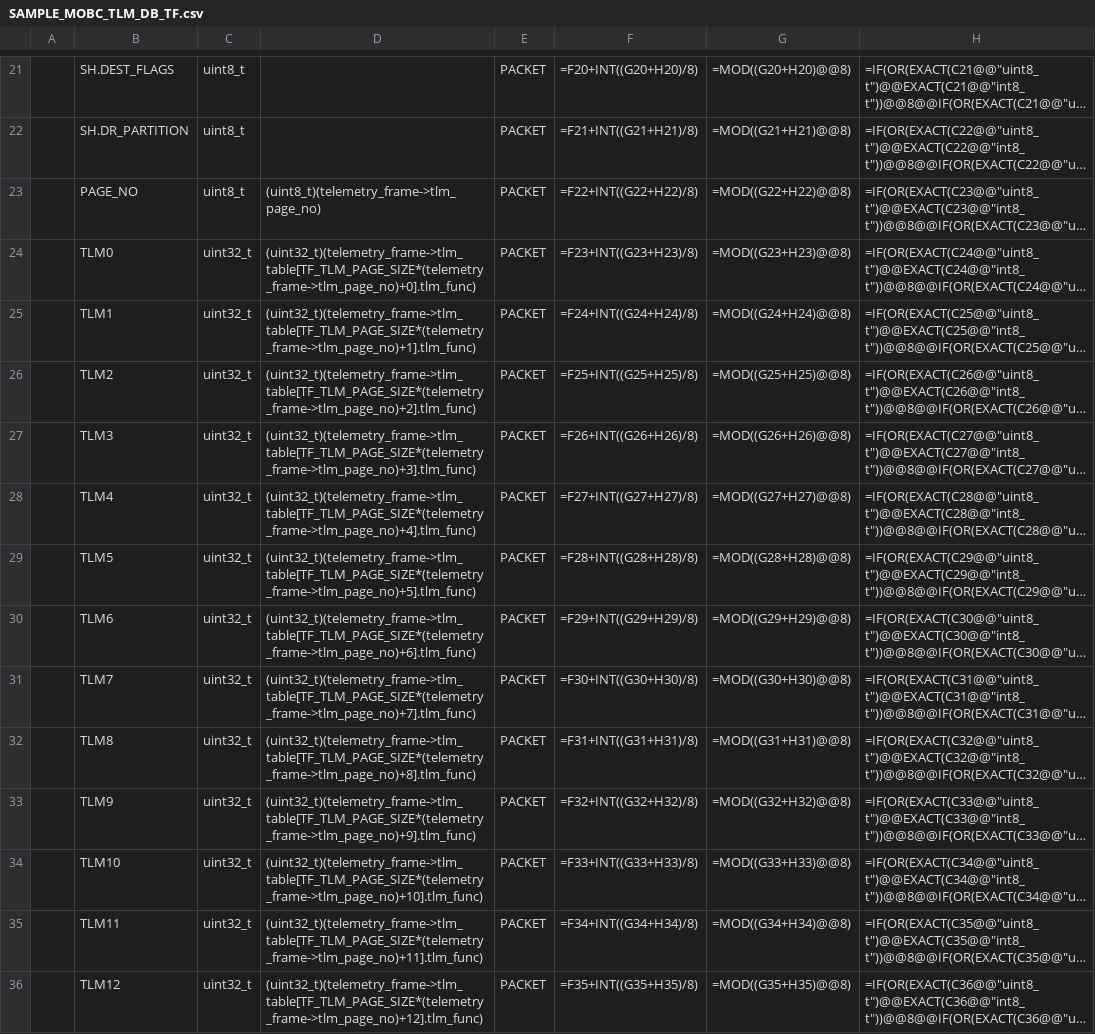
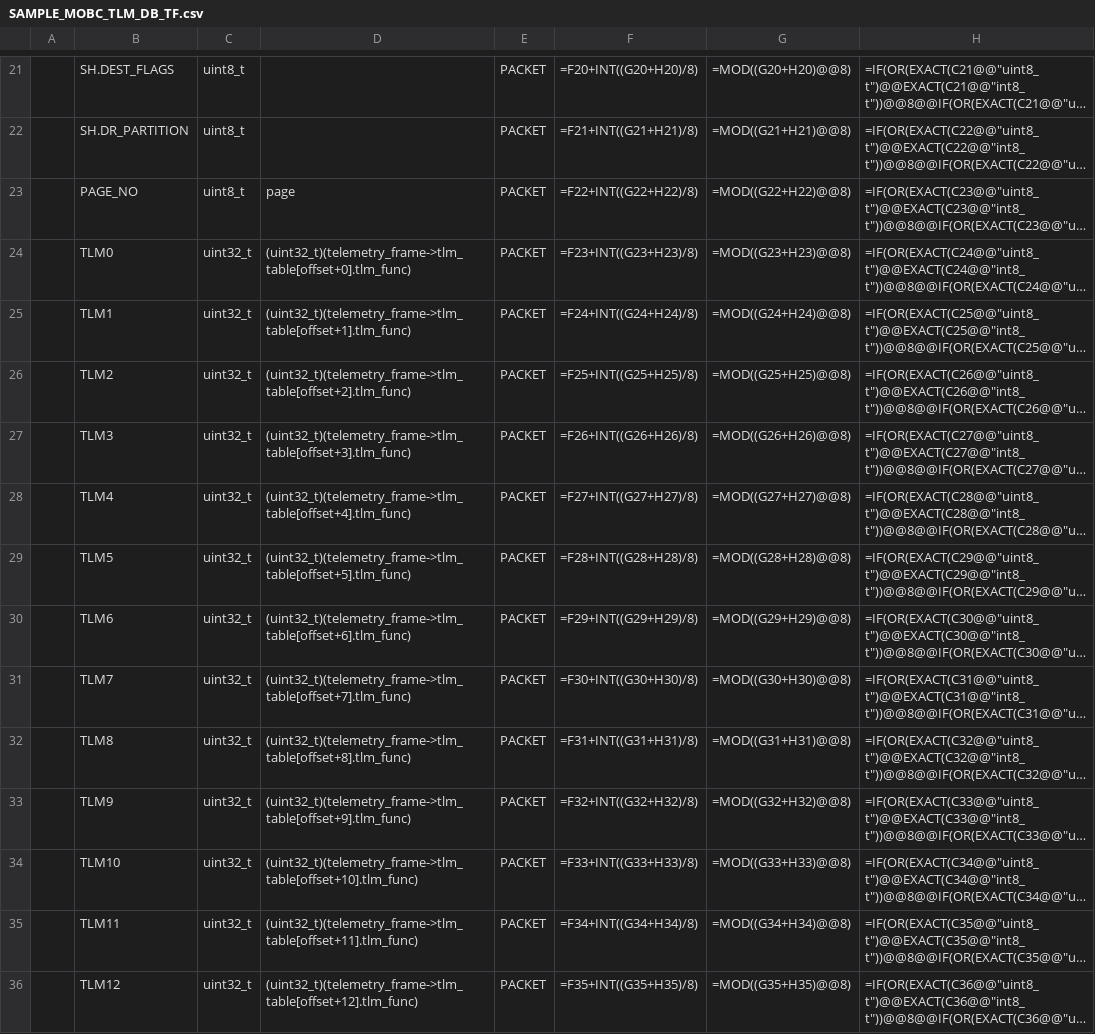
Before and after one commit to ut-issl/c2a-core, a CSV file: Examples/minimum_user_for_s2e/src/src_user/Settings/TlmCmd/DataBase/TLM_DB/SAMPLE_MOBC_TLM_DB_TF.csv, drawn as a sheet; only a part is shown, gaps mark what is left out; long unchanged cells end in …; the diff covers the shown part only; the diff names each change by its address in the sheet, - before the commit and + after, or states it on an @@ line.

```diff
--- a/Examples/minimum_user_for_s2e/src/src_user/Settings/TlmCmd/DataBase/TLM_DB/SAMPLE_MOBC_TLM_DB_TF.csv
+++ b/Examples/minimum_user_for_s2e/src/src_user/Settings/TlmCmd/DataBase/TLM_DB/SAMPLE_MOBC_TLM_DB_TF.csv
-D23: (uint8_t)(telemetry_frame->tlm_page_no)
+D23: page
-D24: (uint32_t)(telemetry_frame->tlm_table[TF_TLM_PAGE_SIZE*(telemetry_frame->tlm_page_no)+0].tlm_func)
+D24: (uint32_t)(telemetry_frame->tlm_table[offset+0].tlm_func)
-D25: (uint32_t)(telemetry_frame->tlm_table[TF_TLM_PAGE_SIZE*(telemetry_frame->tlm_page_no)+1].tlm_func)
+D25: (uint32_t)(telemetry_frame->tlm_table[offset+1].tlm_func)
-D26: (uint32_t)(telemetry_frame->tlm_table[TF_TLM_PAGE_SIZE*(telemetry_frame->tlm_page_no)+2].tlm_func)
+D26: (uint32_t)(telemetry_frame->tlm_table[offset+2].tlm_func)
-D27: (uint32_t)(telemetry_frame->tlm_table[TF_TLM_PAGE_SIZE*(telemetry_frame->tlm_page_no)+3].tlm_func)
+D27: (uint32_t)(telemetry_frame->tlm_table[offset+3].tlm_func)
-D28: (uint32_t)(telemetry_frame->tlm_table[TF_TLM_PAGE_SIZE*(telemetry_frame->tlm_page_no)+4].tlm_func)
+D28: (uint32_t)(telemetry_frame->tlm_table[offset+4].tlm_func)
-D29: (uint32_t)(telemetry_frame->tlm_table[TF_TLM_PAGE_SIZE*(telemetry_frame->tlm_page_no)+5].tlm_func)
+D29: (uint32_t)(telemetry_frame->tlm_table[offset+5].tlm_func)
-D30: (uint32_t)(telemetry_frame->tlm_table[TF_TLM_PAGE_SIZE*(telemetry_frame->tlm_page_no)+6].tlm_func)
+D30: (uint32_t)(telemetry_frame->tlm_table[offset+6].tlm_func)
-D31: (uint32_t)(telemetry_frame->tlm_table[TF_TLM_PAGE_SIZE*(telemetry_frame->tlm_page_no)+7].tlm_func)
+D31: (uint32_t)(telemetry_frame->tlm_table[offset+7].tlm_func)
-D32: (uint32_t)(telemetry_frame->tlm_table[TF_TLM_PAGE_SIZE*(telemetry_frame->tlm_page_no)+8].tlm_func)
+D32: (uint32_t)(telemetry_frame->tlm_table[offset+8].tlm_func)
-D33: (uint32_t)(telemetry_frame->tlm_table[TF_TLM_PAGE_SIZE*(telemetry_frame->tlm_page_no)+9].tlm_func)
+D33: (uint32_t)(telemetry_frame->tlm_table[offset+9].tlm_func)
-D34: (uint32_t)(telemetry_frame->tlm_table[TF_TLM_PAGE_SIZE*(telemetry_frame->tlm_page_no)+10].tlm_func)
+D34: (uint32_t)(telemetry_frame->tlm_table[offset+10].tlm_func)
-D35: (uint32_t)(telemetry_frame->tlm_table[TF_TLM_PAGE_SIZE*(telemetry_frame->tlm_page_no)+11].tlm_func)
+D35: (uint32_t)(telemetry_frame->tlm_table[offset+11].tlm_func)
-D36: (uint32_t)(telemetry_frame->tlm_table[TF_TLM_PAGE_SIZE*(telemetry_frame->tlm_page_no)+12].tlm_func)
+D36: (uint32_t)(telemetry_frame->tlm_table[offset+12].tlm_func)
```
Also changed, not shown: 52 edited cells elsewhere in this file, 1 other file.
